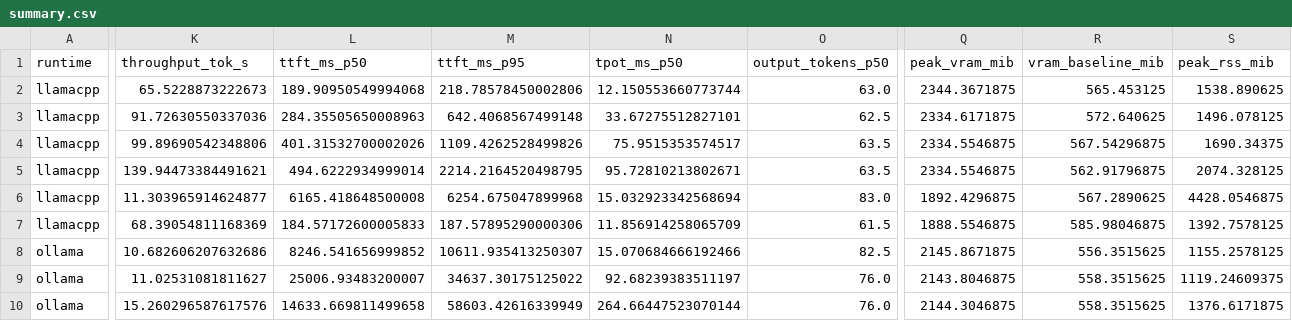
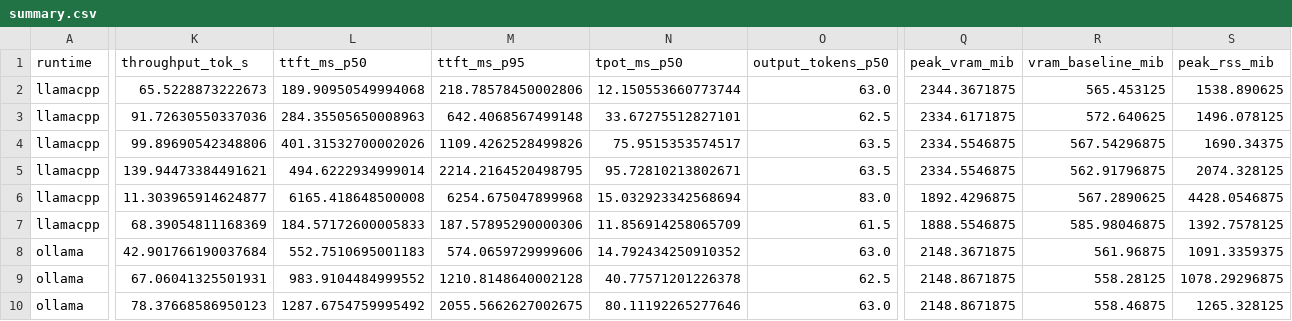
Before and after one commit to Sergey-Kit/Local-inference-benchmark-Ollama-vs-llama.cpp-vs-vLLM, a CSV file: results/summary.csv, drawn as a sheet; only a part is shown, gaps mark what is left out; the diff covers the shown part only; the diff names each change by its address in the sheet, - before the commit and + after, or states it on an @@ line.

Commit message:
Ollama measured fairly; preflight guards prompt identity
With the native raw API and flash attention left alone, Ollama's numbers are
credible and its output lengths now match llama.cpp's almost exactly -- 63 vs
63, 62.5 vs 62.5, 63.5 vs 64 -- which is the strongest evidence available that
the two are finally doing the same work. Before the fixes Ollama was producing
75-92 tokens against llama.cpp's 63.

  concurrency        1      4      8     16
  llama.cpp tok/s 65.5   91.7   99.9  139.9
  ollama    tok/s 42.9   67.1   78.4  100.8
  llama.cpp TTFT   190    284    401    495 ms
  ollama    TTFT   553    984   1288   1678 ms

Both wrap the same engine, so TPOT tracks closely (12.2 vs 14.8 ms at
concurrency 1); the gap is per-request overhead, which is exactly where a
convenience layer would put it. Cold start 2.1 s vs 7.3 s. Zero failed
requests on either side.

bench/run.py now preflights every server: one request, and the run aborts
unless the runtime reports the same prompt length we sent. This is the check
that would have caught the re-templating immediately instead of after a full
matrix of quietly wrong numbers.

```diff
--- a/results/summary.csv
+++ b/results/summary.csv
-K8 (throughput_tok_s): 10.682606207632686
+K8 (throughput_tok_s): 42.901766190037684
-L8 (ttft_ms_p50): 8246.541656999852
+L8 (ttft_ms_p50): 552.7510695001183
-M8 (ttft_ms_p95): 10611.935413250307
+M8 (ttft_ms_p95): 574.0659729999606
-N8 (tpot_ms_p50): 15.070684666192466
+N8 (tpot_ms_p50): 14.792434250910352
-O8 (output_tokens_p50): 82.5
+O8 (output_tokens_p50): 63.0
-Q8 (peak_vram_mib): 2145.8671875
+Q8 (peak_vram_mib): 2148.3671875
-R8 (vram_baseline_mib): 556.3515625
+R8 (vram_baseline_mib): 561.96875
-S8 (peak_rss_mib): 1155.2578125
+S8 (peak_rss_mib): 1091.3359375
-K9 (throughput_tok_s): 11.02531081811627
+K9 (throughput_tok_s): 67.06041325501931
-L9 (ttft_ms_p50): 25006.93483200007
+L9 (ttft_ms_p50): 983.9104484999552
-M9 (ttft_ms_p95): 34637.30175125022
+M9 (ttft_ms_p95): 1210.8148640002128
-N9 (tpot_ms_p50): 92.68239383511197
+N9 (tpot_ms_p50): 40.77571201226378
-O9 (output_tokens_p50): 76.0
+O9 (output_tokens_p50): 62.5
-Q9 (peak_vram_mib): 2143.8046875
+Q9 (peak_vram_mib): 2148.8671875
-R9 (vram_baseline_mib): 558.3515625
+R9 (vram_baseline_mib): 558.28125
-S9 (peak_rss_mib): 1119.24609375
+S9 (peak_rss_mib): 1078.29296875
-K10 (throughput_tok_s): 15.260296587617576
+K10 (throughput_tok_s): 78.37668586950123
-L10 (ttft_ms_p50): 14633.669811499658
+L10 (ttft_ms_p50): 1287.6754759995492
-M10 (ttft_ms_p95): 58603.42616339949
+M10 (ttft_ms_p95): 2055.5662627002675
-N10 (tpot_ms_p50): 264.66447523070144
+N10 (tpot_ms_p50): 80.11192265277646
-O10 (output_tokens_p50): 76.0
+O10 (output_tokens_p50): 63.0
-Q10 (peak_vram_mib): 2144.3046875
+Q10 (peak_vram_mib): 2148.8671875
-R10 (vram_baseline_mib): 558.3515625
+R10 (vram_baseline_mib): 558.46875
-S10 (peak_rss_mib): 1376.6171875
+S10 (peak_rss_mib): 1265.328125
```
Also changed, not shown: 35 edited cells elsewhere in this file, 3 other files.
